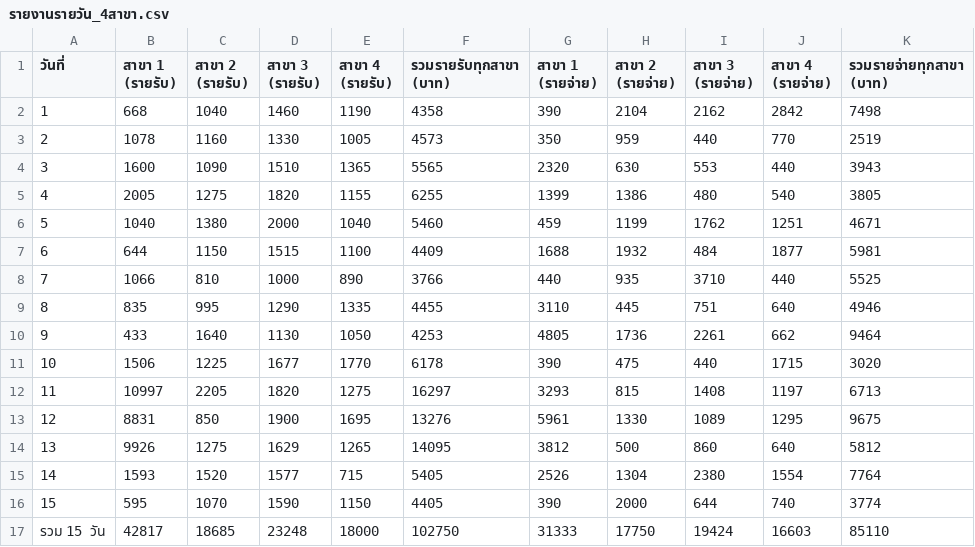
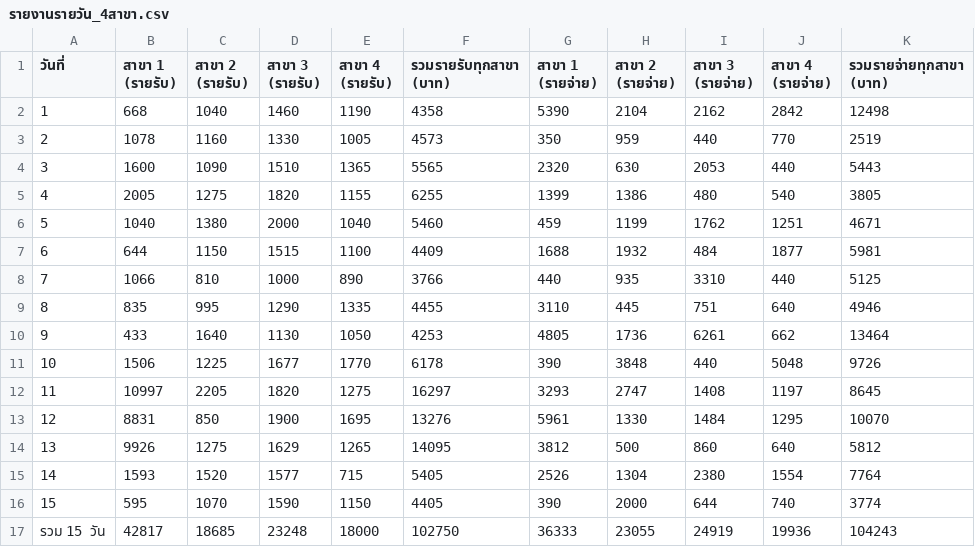
Before and after one commit to dewsun8-18/dew, a CSV file: รายงานรายวัน_4สาขา.csv, drawn as a sheet.

Commit message:
fix: correct Day 1 expenses and update 15-day cumulative figures (รายงานรายวัน_4สาขา.csv)

```diff
--- a/รายงานรายวัน_4สาขา.csv
+++ b/รายงานรายวัน_4สาขา.csv
@@ -1,5 +1,5 @@
 วันที่,สาขา 1 (รายรับ),สาขา 2 (รายรับ),สาขา 3 (รายรับ),สาขา 4 (รายรับ),รวมรายรับทุกสาขา (บาท),สาขา 1 (รายจ่าย),สาขา 2 (รายจ่าย),สาขา 3 (รายจ่าย),สาขา 4 (รายจ่าย),รวมรายจ่ายทุกสาขา (บาท)
-1,668,1040,1460,1190,4358,390,2104,2162,2842,7498
+1,668,1040,1460,1190,4358,5390,2104,2162,2842,12498
 2,1078,1160,1330,1005,4573,350,959,440,770,2519
-3,1600,1090,1510,1365,5565,2320,630,553,440,3943
+3,1600,1090,1510,1365,5565,2320,630,2053,440,5443
 4,2005,1275,1820,1155,6255,1399,1386,480,540,3805
@@ -7,8 +7,8 @@
 6,644,1150,1515,1100,4409,1688,1932,484,1877,5981
-7,1066,810,1000,890,3766,440,935,3710,440,5525
+7,1066,810,1000,890,3766,440,935,3310,440,5125
 8,835,995,1290,1335,4455,3110,445,751,640,4946
-9,433,1640,1130,1050,4253,4805,1736,2261,662,9464
-10,1506,1225,1677,1770,6178,390,475,440,1715,3020
-11,10997,2205,1820,1275,16297,3293,815,1408,1197,6713
-12,8831,850,1900,1695,13276,5961,1330,1089,1295,9675
+9,433,1640,1130,1050,4253,4805,1736,6261,662,13464
+10,1506,1225,1677,1770,6178,390,3848,440,5048,9726
+11,10997,2205,1820,1275,16297,3293,2747,1408,1197,8645
+12,8831,850,1900,1695,13276,5961,1330,1484,1295,10070
 13,9926,1275,1629,1265,14095,3812,500,860,640,5812
@@ -16,2 +16,2 @@
 15,595,1070,1590,1150,4405,390,2000,644,740,3774
-รวม 15 วัน,42817,18685,23248,18000,102750,31333,17750,19424,16603,85110
+รวม 15 วัน,42817,18685,23248,18000,102750,36333,23055,24919,19936,104243
```
